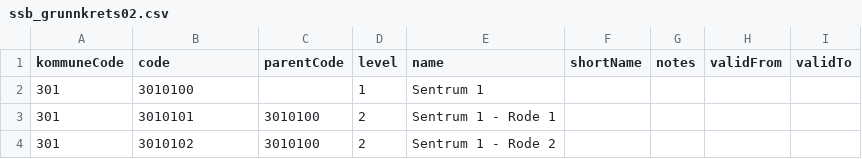
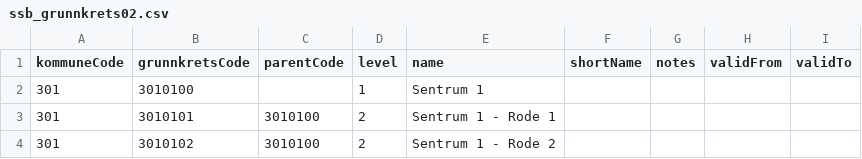
Before and after one commit to helseprofil/khfunctions, a CSV file: geo/ssb_grunnkrets02.csv, drawn as a sheet; only a part is shown.

```diff
--- a/geo/ssb_grunnkrets02.csv
+++ b/geo/ssb_grunnkrets02.csv
@@ -1,2 +1,2 @@
-kommuneCode;code;parentCode;level;name;shortName;notes;validFrom;validTo
+kommuneCode;grunnkretsCode;parentCode;level;name;shortName;notes;validFrom;validTo
 301;3010100;;1;Sentrum 1;;;;
```
Also changed, not shown: geo/ssb_bydels02.csv, geo/ssb_kommune02.csv, 2 other files.
